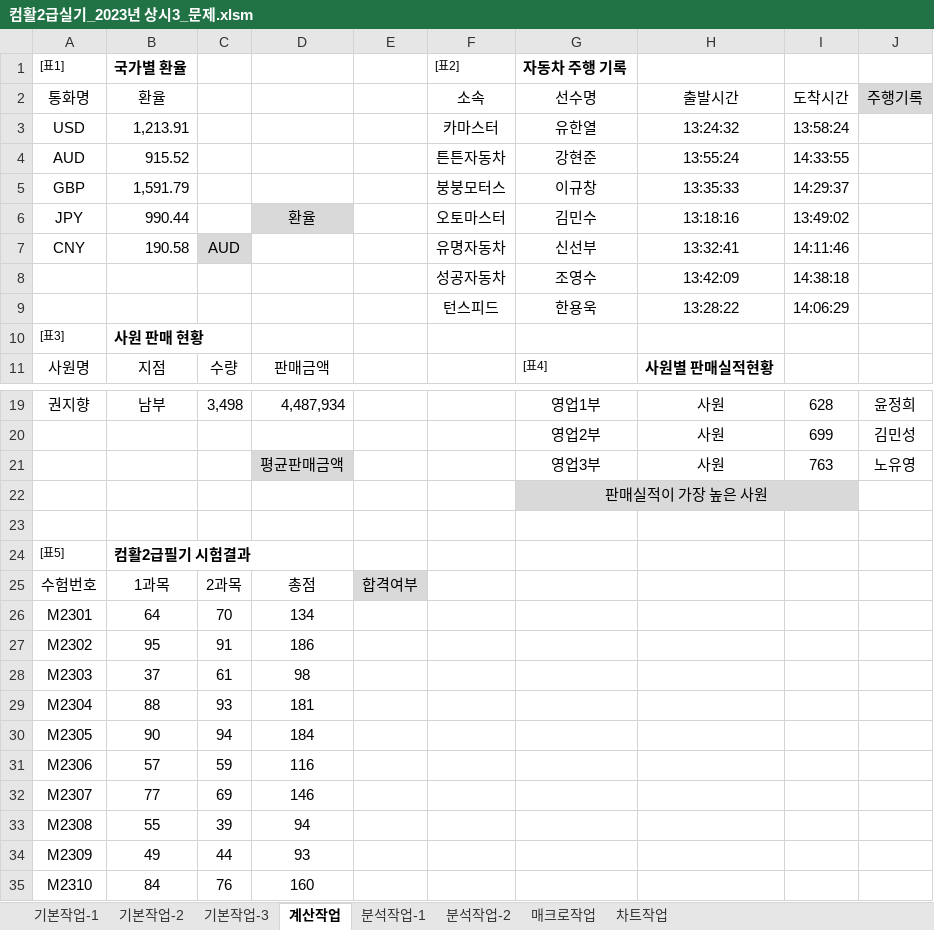
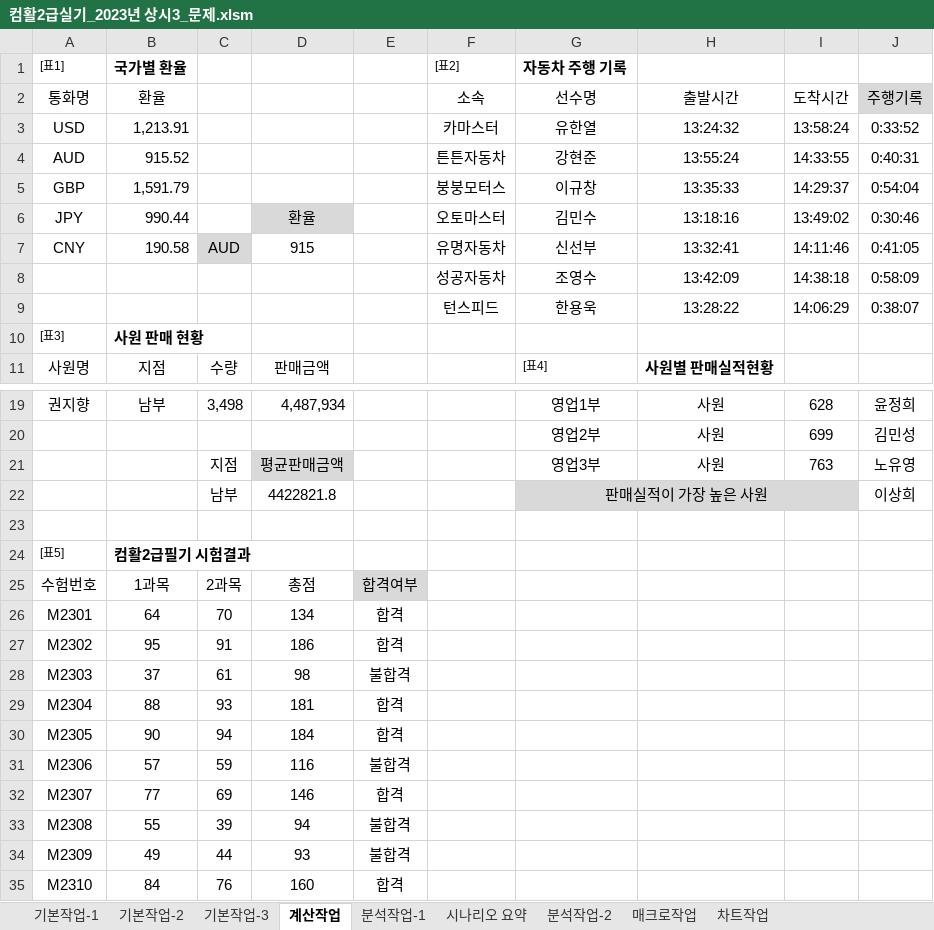
Before and after one commit to chihyeonWON/Computer_literacy2, an Excel workbook: 컴활2급실기_2023년 상시3_문제.xlsm, sheet 계산작업, drawn as a sheet; only a part is shown, gaps mark what is left out; values as stored, in another font and other column widths than the file's, no borders; charts and pictures not drawn; removed rows and columns are numbered as before the commit, all else as after; the diff names each change by its address in the sheet, - before the commit and + after, or states it on an @@ line.

```diff
--- a/컴활2급실기_2023년 상시3_문제.xlsm (sheet 계산작업)
+++ b/컴활2급실기_2023년 상시3_문제.xlsm (sheet 계산작업)
+sheet tab: 시나리오 요약
-J3 (주행기록): (empty)
+J3 (주행기록): 0:33:52
-J4 (주행기록): (empty)
+J4 (주행기록): 0:40:31
-J5 (주행기록): (empty)
+J5 (주행기록): 0:54:04
-J6 (주행기록): (empty)
+J6 (주행기록): 0:30:46
-D7: (empty)
+D7: 915
-J7 (주행기록): (empty)
+J7 (주행기록): 0:41:05
-J8 (주행기록): (empty)
+J8 (주행기록): 0:58:09
-J9 (주행기록): (empty)
+J9 (주행기록): 0:38:07
-C21: (empty)
+C21: 지점
-row 22:  |  |  |  |  |  | 판매실적이 가장 높은 사원
+row 22:  |  | 남부 | 4422821.8 |  |  | 판매실적이 가장 높은 사원 |  |  | 이상희
-E26:E27: (empty)
+E26:E27: 합격
-E28: (empty)
+E28: 불합격
-E29:E30: (empty)
+E29:E30: 합격
-E31: (empty)
+E31: 불합격
-E32: (empty)
+E32: 합격
-E33:E34: (empty)
+E33:E34: 불합격
-E35: (empty)
+E35: 합격
```
Also changed, not shown: sheet 분석작업-1, sheet 기본작업-2, sheet 매크로작업, charts or pictures.
